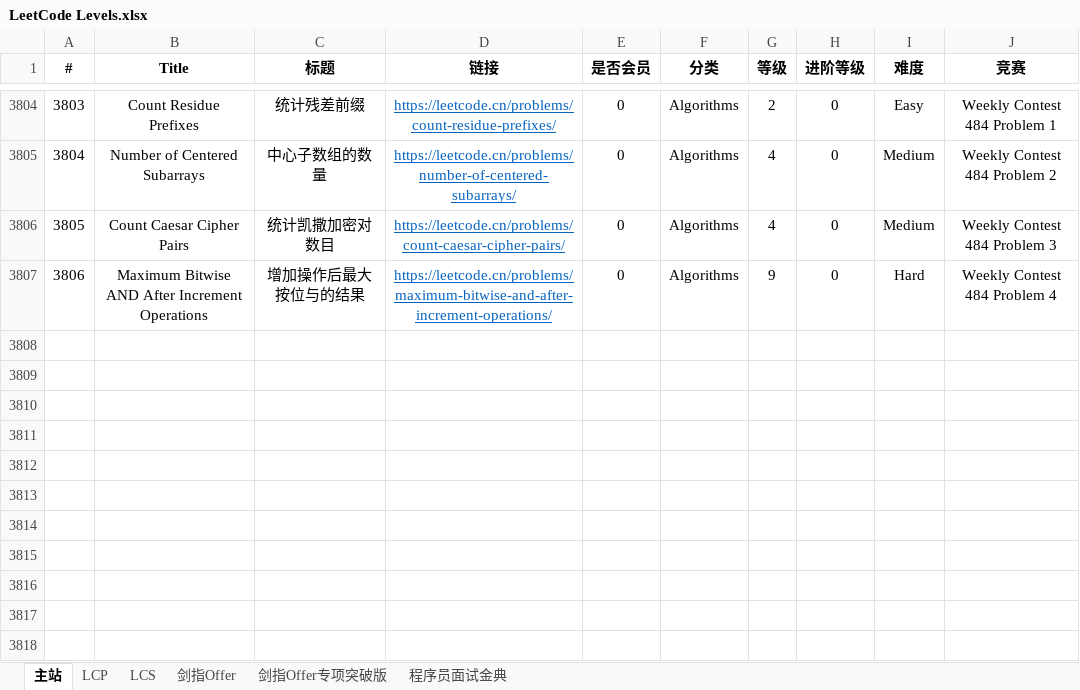
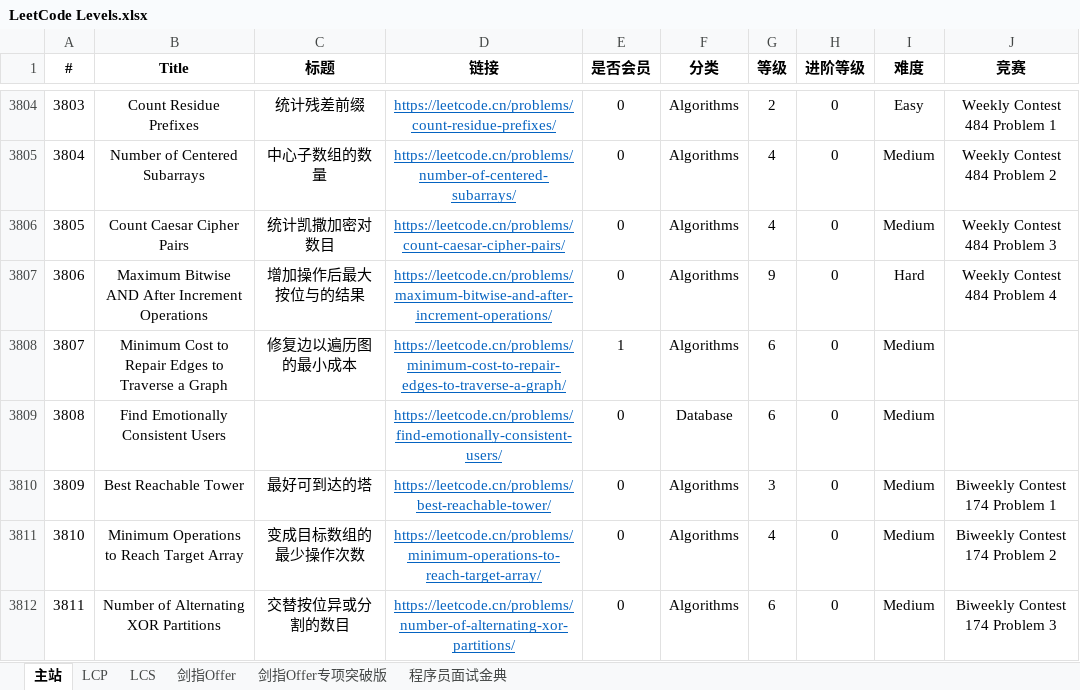
Before and after one commit to stormsunshine/LeetCode-Levels, an Excel workbook: LeetCode Levels.xlsx, sheet 主站, drawn as a sheet; only a part is shown, gaps mark what is left out; values as stored, in another font and other column widths than the file's, no borders; conditional formats not drawn; the diff covers the shown part only; the diff names each change by its address in the sheet, - before the commit and + after, or states it on an @@ line.

Commit message:
Update levels

```diff
--- a/LeetCode Levels.xlsx (sheet 主站)
+++ b/LeetCode Levels.xlsx (sheet 主站)
+row 3808: 3807 | Minimum Cost to Repair Edges to Traverse a Graph | 修复边以遍历图的最小成本 | https://leetcode.cn/problems/minimum-cost-to-repair-edges-to-traverse-a-graph/ | 1 | Algorithms | 6 | 0 | Medium
+row 3809: 3808 | Find Emotionally Consistent Users |  | https://leetcode.cn/problems/find-emotionally-consistent-users/ | 0 | Database | 6 | 0 | Medium
+row 3810: 3809 | Best Reachable Tower | 最好可到达的塔 | https://leetcode.cn/problems/best-reachable-tower/ | 0 | Algorithms | 3 | 0 | Medium | Biweekly Contest 174 Problem 1
+row 3811: 3810 | Minimum Operations to Reach Target Array | 变成目标数组的最少操作次数 | https://leetcode.cn/problems/minimum-operations-to-reach-target-array/ | 0 | Algorithms | 4 | 0 | Medium | Biweekly Contest 174 Problem 2
+row 3812: 3811 | Number of Alternating XOR Partitions | 交替按位异或分割的数目 | https://leetcode.cn/problems/number-of-alternating-xor-partitions/ | 0 | Algorithms | 6 | 0 | Medium | Biweekly Contest 174 Problem 3
```
Also changed, not shown: 5 added rows and 3 edited cells elsewhere in this sheet.
